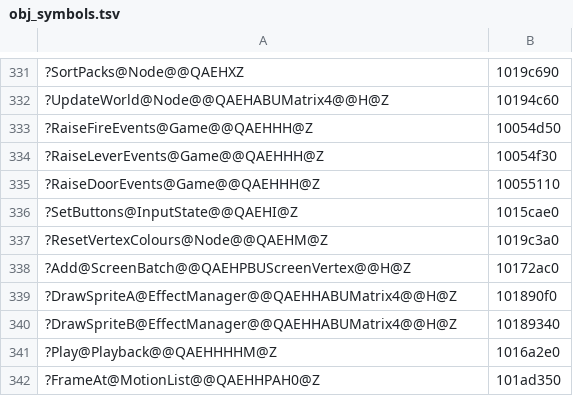
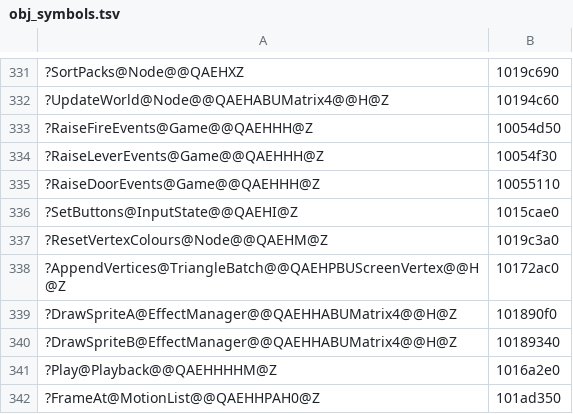
Before and after one commit to ObeseCatLord/Gurumin-Decompilation, a TSV file: decomp/obj_symbols.tsv, drawn as a sheet; only a part is shown, gaps mark what is left out; the diff names each change by its address in the sheet, - before the commit and + after, or states it on an @@ line.

```diff
--- a/decomp/obj_symbols.tsv
+++ b/decomp/obj_symbols.tsv
-A338: ?Add@ScreenBatch@@QAEHPBUScreenVertex@@H@Z
+A338: ?AppendVertices@TriangleBatch@@QAEHPBUScreenVertex@@H@Z
```
Also changed, not shown: symbols.tsv, 14 other files.
